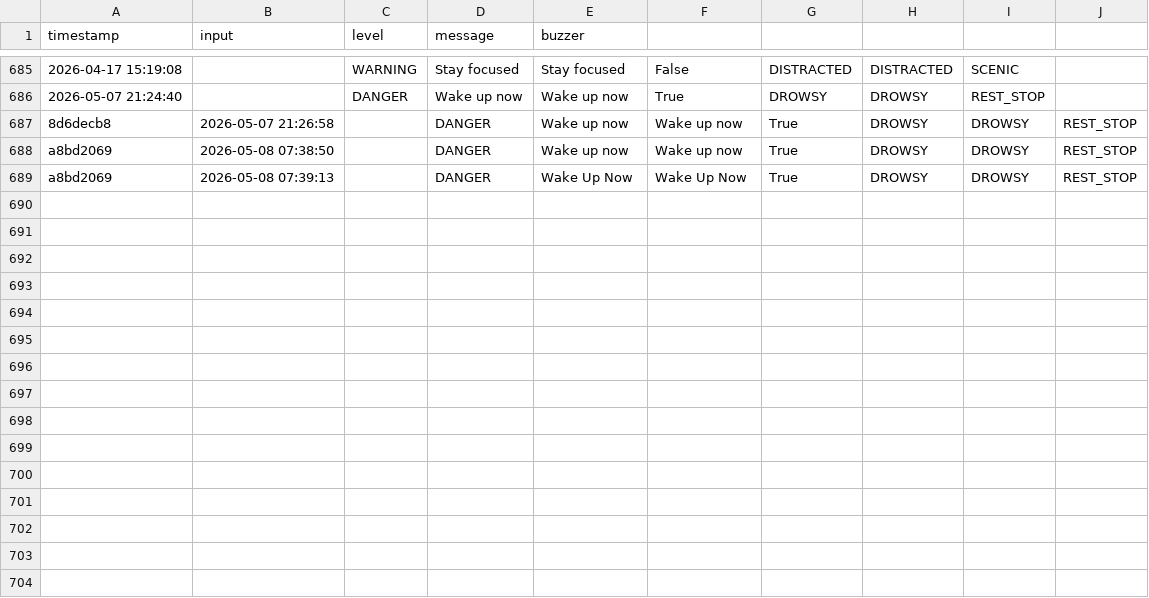
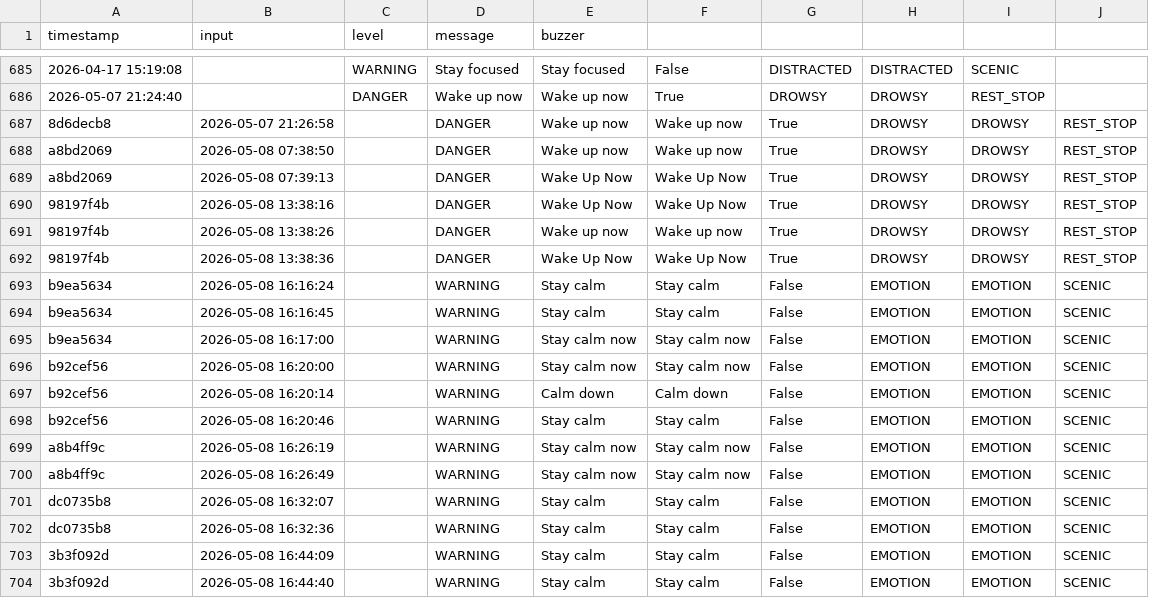
Before and after one commit to Alley18/AI-driver-assistant1, a CSV file: logs/driving_history.csv, drawn as a sheet; only a part is shown, gaps mark what is left out; the diff names each change by its address in the sheet, - before the commit and + after, or states it on an @@ line.

```diff
--- a/logs/driving_history.csv
+++ b/logs/driving_history.csv
+row 690: 98197f4b | 2026-05-08 13:38:16 |  | DANGER | Wake Up Now | Wake Up Now | True | DROWSY | DROWSY | REST_STOP
+row 691: 98197f4b | 2026-05-08 13:38:26 |  | DANGER | Wake up now | Wake up now | True | DROWSY | DROWSY | REST_STOP
+row 692: 98197f4b | 2026-05-08 13:38:36 |  | DANGER | Wake Up Now | Wake Up Now | True | DROWSY | DROWSY | REST_STOP
+row 693: b9ea5634 | 2026-05-08 16:16:24 |  | WARNING | Stay calm | Stay calm | False | EMOTION | EMOTION | SCENIC
+row 694: b9ea5634 | 2026-05-08 16:16:45 |  | WARNING | Stay calm | Stay calm | False | EMOTION | EMOTION | SCENIC
+row 695: b9ea5634 | 2026-05-08 16:17:00 |  | WARNING | Stay calm now | Stay calm now | False | EMOTION | EMOTION | SCENIC
+row 696: b92cef56 | 2026-05-08 16:20:00 |  | WARNING | Stay calm now | Stay calm now | False | EMOTION | EMOTION | SCENIC
+row 697: b92cef56 | 2026-05-08 16:20:14 |  | WARNING | Calm down | Calm down | False | EMOTION | EMOTION | SCENIC
+row 698: b92cef56 | 2026-05-08 16:20:46 |  | WARNING | Stay calm | Stay calm | False | EMOTION | EMOTION | SCENIC
+row 699: a8b4ff9c | 2026-05-08 16:26:19 |  | WARNING | Stay calm now | Stay calm now | False | EMOTION | EMOTION | SCENIC
+row 700: a8b4ff9c | 2026-05-08 16:26:49 |  | WARNING | Stay calm now | Stay calm now | False | EMOTION | EMOTION | SCENIC
+row 701: dc0735b8 | 2026-05-08 16:32:07 |  | WARNING | Stay calm | Stay calm | False | EMOTION | EMOTION | SCENIC
+row 702: dc0735b8 | 2026-05-08 16:32:36 |  | WARNING | Stay calm | Stay calm | False | EMOTION | EMOTION | SCENIC
+row 703: 3b3f092d | 2026-05-08 16:44:09 |  | WARNING | Stay calm | Stay calm | False | EMOTION | EMOTION | SCENIC
+row 704: 3b3f092d | 2026-05-08 16:44:40 |  | WARNING | Stay calm | Stay calm | False | EMOTION | EMOTION | SCENIC
```
Also changed, not shown: 9 other files.
